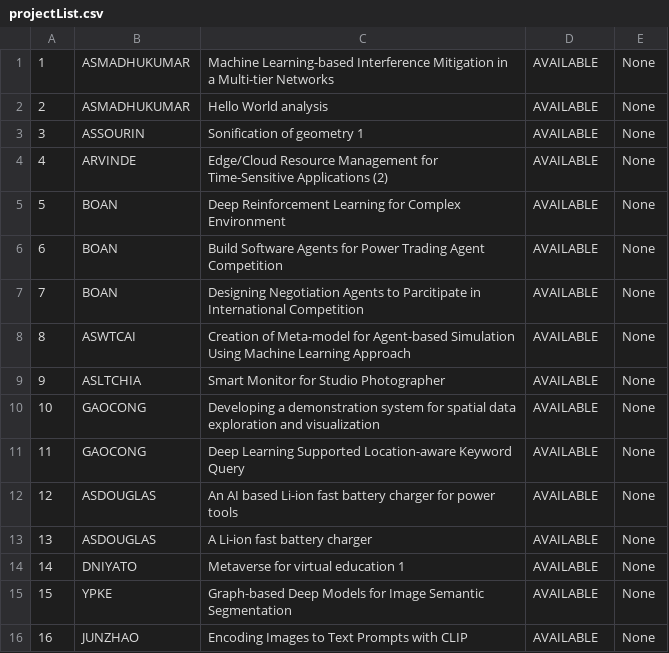
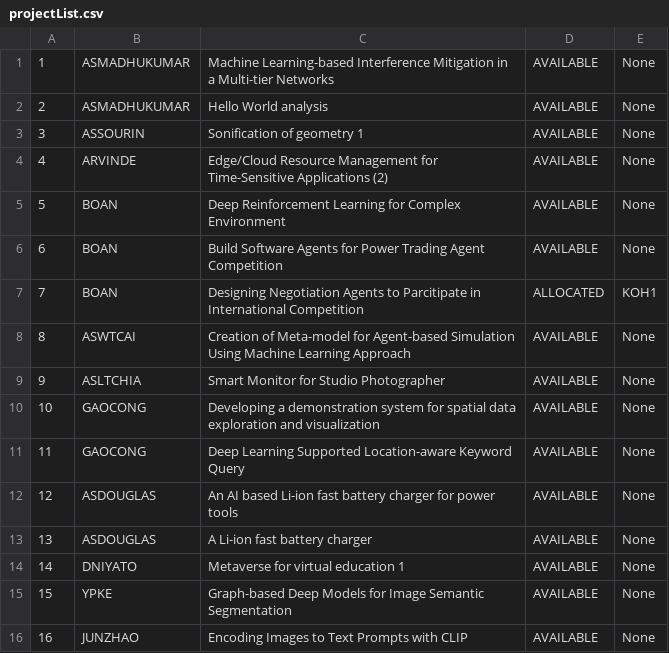
Before and after one commit to Brytista/FYP-Management-System-OODP-SC2002-Project, a CSV file: SC2002Project/src/files/projectList.csv, drawn as a sheet.

```diff
--- a/SC2002Project/src/files/projectList.csv
+++ b/SC2002Project/src/files/projectList.csv
@@ -6,3 +6,3 @@
 6,BOAN,Build Software Agents for Power Trading Agent Competition,AVAILABLE,None
-7,BOAN,Designing Negotiation Agents to Parcitipate in International Competition,AVAILABLE,None
+7,BOAN,Designing Negotiation Agents to Parcitipate in International Competition,ALLOCATED,KOH1
 8,ASWTCAI,Creation of Meta-model for Agent-based Simulation Using Machine Learning Approach,AVAILABLE,None
```
Also changed, not shown: SC2002Project/src/files/studentList.csv, SC2002Project/src/files/supervisorList.csv, 18 other files.
